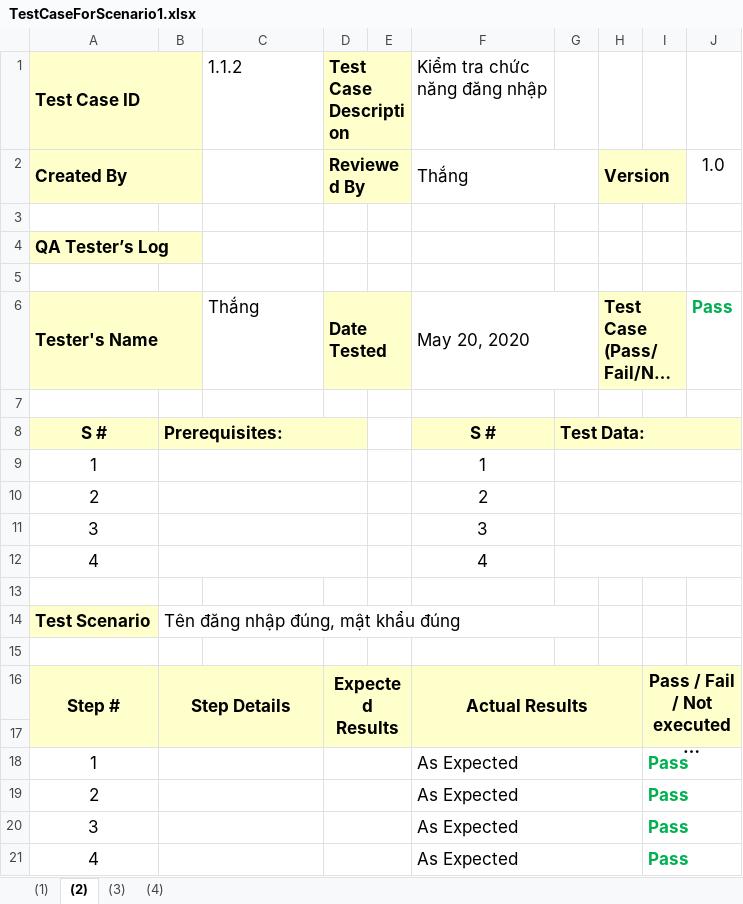
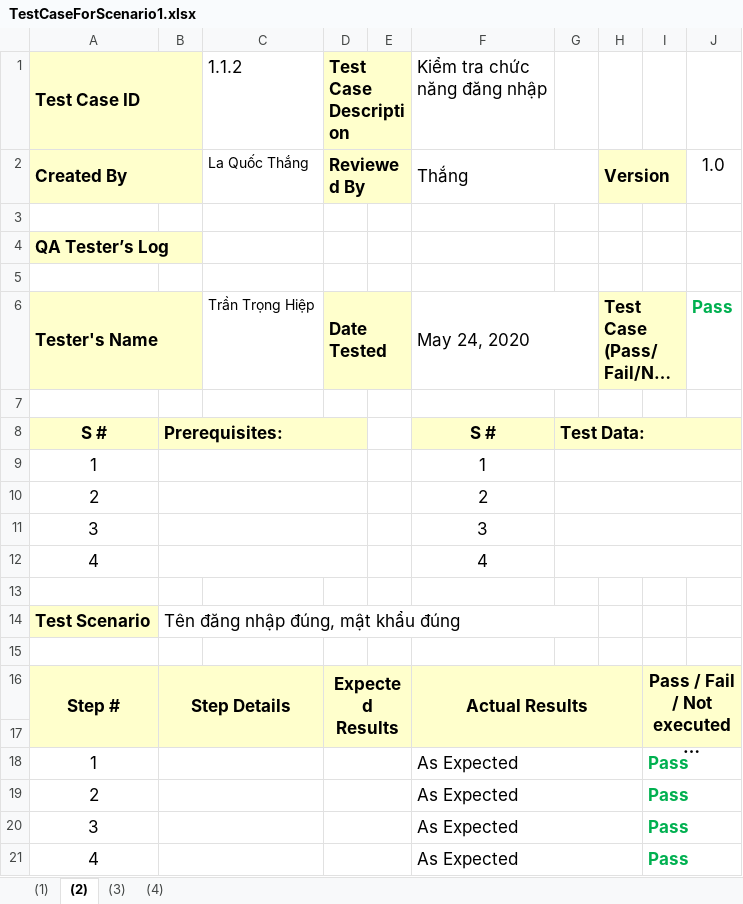
Before and after one commit to quocthang0507/KiemThuPhanMem, an Excel workbook: Nhóm/TestCaseForScenario1.xlsx, sheet (2), drawn as a sheet; long unchanged cells end in …; values as stored, in another font and other column widths than the file's, no borders; the diff names each change by its address in the sheet, - before the commit and + after, or states it on an @@ line.

```diff
--- a/Nhóm/TestCaseForScenario1.xlsx (sheet (2))
+++ b/Nhóm/TestCaseForScenario1.xlsx (sheet (2))
-C2 (1.1.2): (empty)
+C2 (1.1.2): La Quốc Thắng
-C6 (1.1.2): Thắng
+C6 (1.1.2): Trần Trọng Hiệp
@@ C6 text size: smaller @@
-F6 (Kiểm tra chức năng đăng nhập): May 20, 2020
+F6 (Kiểm tra chức năng đăng nhập): May 24, 2020
```
Also changed, not shown: sheet (3), sheet (4), sheet (1), Nhóm/TestCaseForScenario2.xlsx, Nhóm/TestCaseForScenario3.xlsx, 2 other files.
